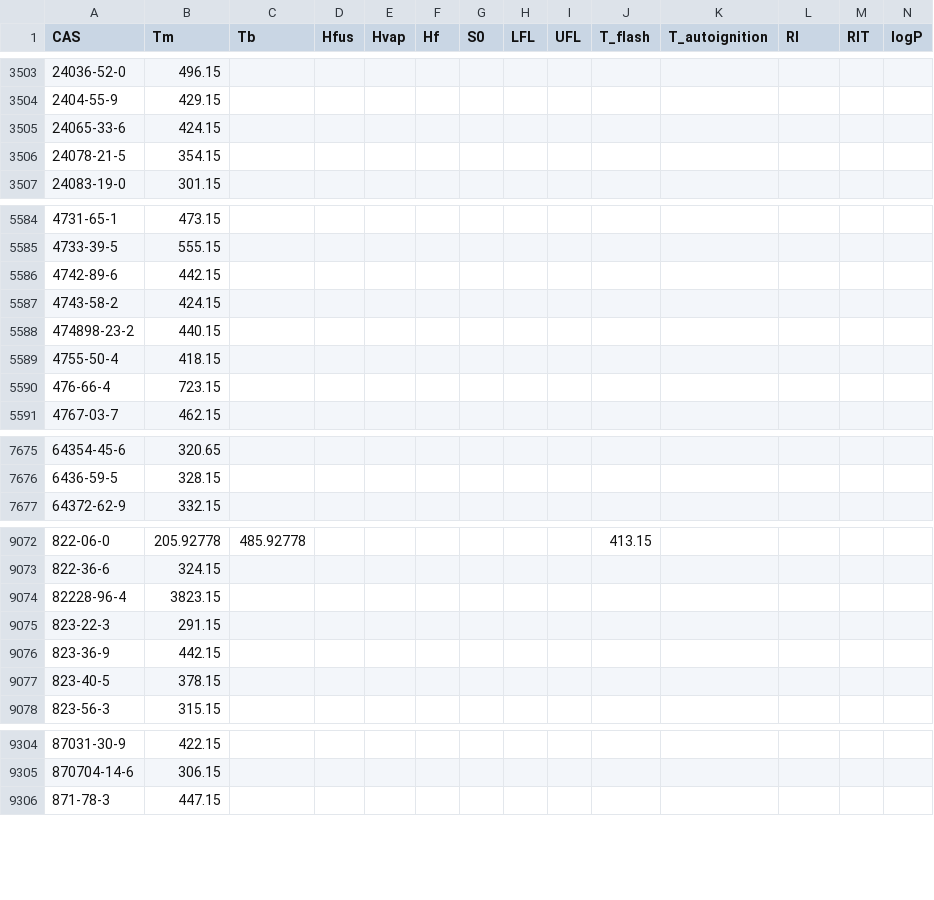
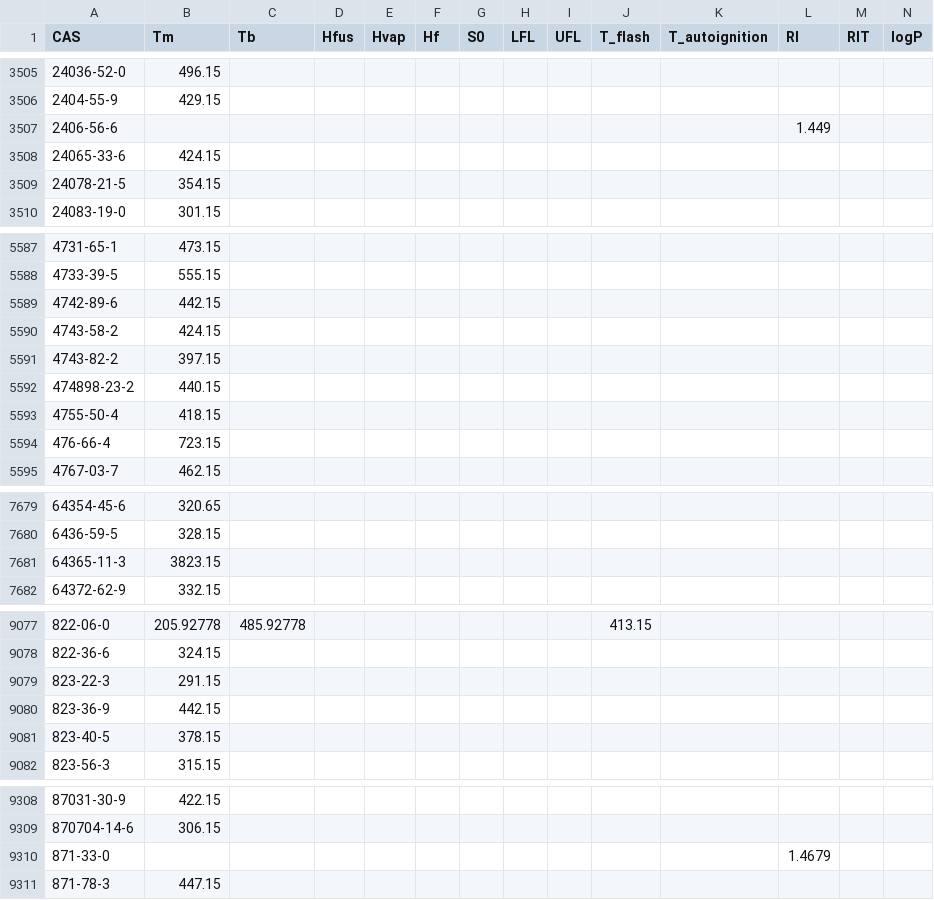
Before and after one commit to CalebBell/chemicals, a TSV file: chemicals/Misc/wikidata_properties.tsv, drawn as a sheet; only a part is shown, gaps mark what is left out; removed rows and columns are numbered as before the commit, all else as after; the diff covers the shown part only; the diff names each change by its address in the sheet, - before the commit and + after, or states it on an @@ line.

Commit message:
Update wikidata properties

```diff
--- a/chemicals/Misc/wikidata_properties.tsv
+++ b/chemicals/Misc/wikidata_properties.tsv
+row 3507: 2406-56-6 |  |  |  |  |  |  |  |  |  |  | 1.449
+row 5591: 4743-82-2 | 397.15
+row 7681: 64365-11-3 | 3823.15
-row 9074: 82228-96-4 | 3823.15
+row 9310: 871-33-0 |  |  |  |  |  |  |  |  |  |  | 1.4679
```
Also changed, not shown: 4 added rows, 1 removed row and 6 edited cells elsewhere in this file.
